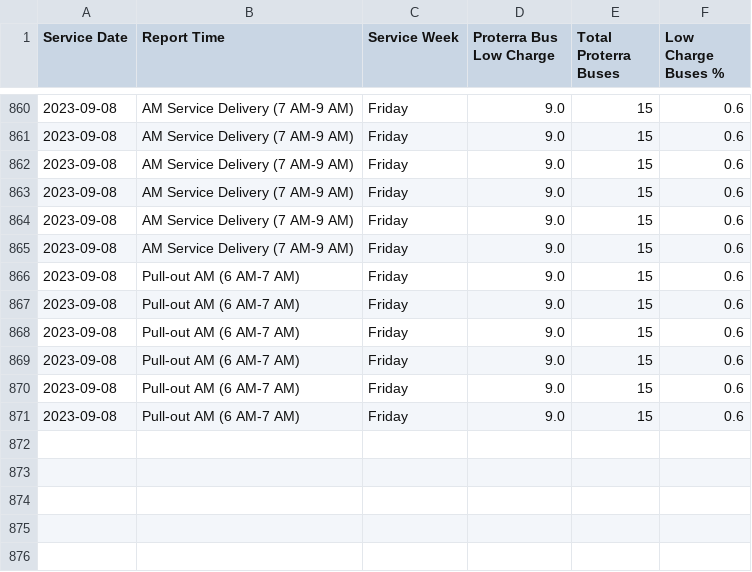
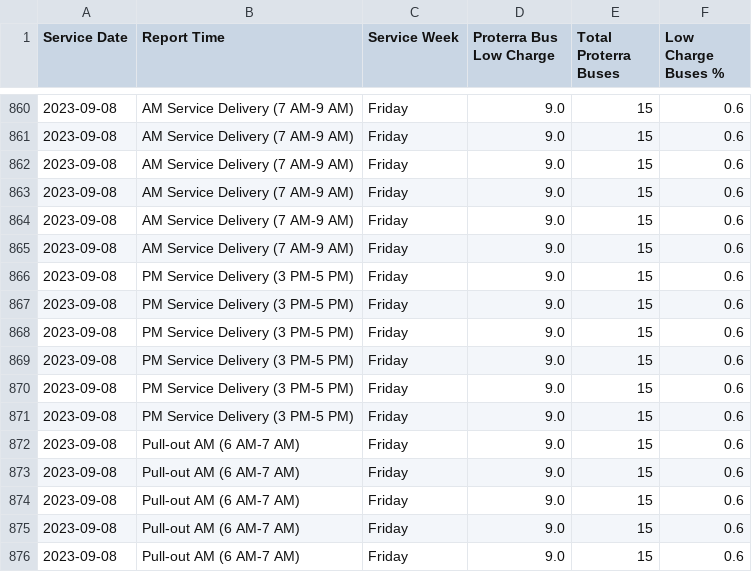
Before and after one commit to TerondaDavis/DC-Circulator-Operations, a CSV file: Data/Low_Charge_Buses_Processed New.csv, drawn as a sheet; only a part is shown, gaps mark what is left out; the shorter side is filled out with more unchanged rows; the diff names each change by its address in the sheet, - before the commit and + after, or states it on an @@ line.

```diff
--- a/Data/Low_Charge_Buses_Processed New.csv
+++ b/Data/Low_Charge_Buses_Processed New.csv
+row 866: 2023-09-08 | PM Service Delivery (3 PM-5 PM) | Friday | 9.0 | 15 | 0.6
+row 867: 2023-09-08 | PM Service Delivery (3 PM-5 PM) | Friday | 9.0 | 15 | 0.6
+row 868: 2023-09-08 | PM Service Delivery (3 PM-5 PM) | Friday | 9.0 | 15 | 0.6
+row 869: 2023-09-08 | PM Service Delivery (3 PM-5 PM) | Friday | 9.0 | 15 | 0.6
+row 870: 2023-09-08 | PM Service Delivery (3 PM-5 PM) | Friday | 9.0 | 15 | 0.6
+row 871: 2023-09-08 | PM Service Delivery (3 PM-5 PM) | Friday | 9.0 | 15 | 0.6
```
Also changed, not shown: Data/Latest_Entries_Processed New.csv, Data/Personnel_Processed New.csv, 3 other files.
